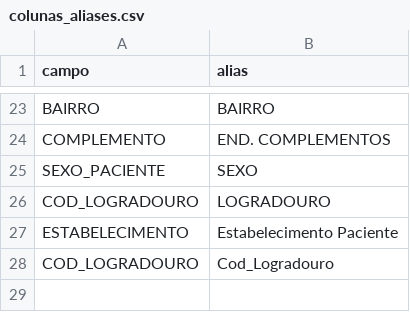
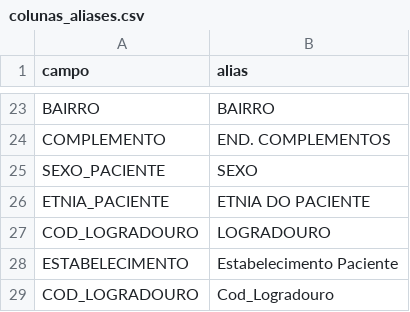
Before and after one commit to sergioajiki/fillBPAi, a CSV file: src/main/resources/dados/colunas_aliases.csv, drawn as a sheet; only a part is shown, gaps mark what is left out.

Commit message:
feat: atualizado com a importação da coluna etnia do paciente

```diff
--- a/src/main/resources/dados/colunas_aliases.csv
+++ b/src/main/resources/dados/colunas_aliases.csv
@@ -25,2 +25,3 @@ COMPLEMENTO;END. COMPLEMENTOS
 SEXO_PACIENTE;SEXO
+ETNIA_PACIENTE;ETNIA DO PACIENTE
 COD_LOGRADOURO;LOGRADOURO
```
Also changed, not shown: 18 other files.
